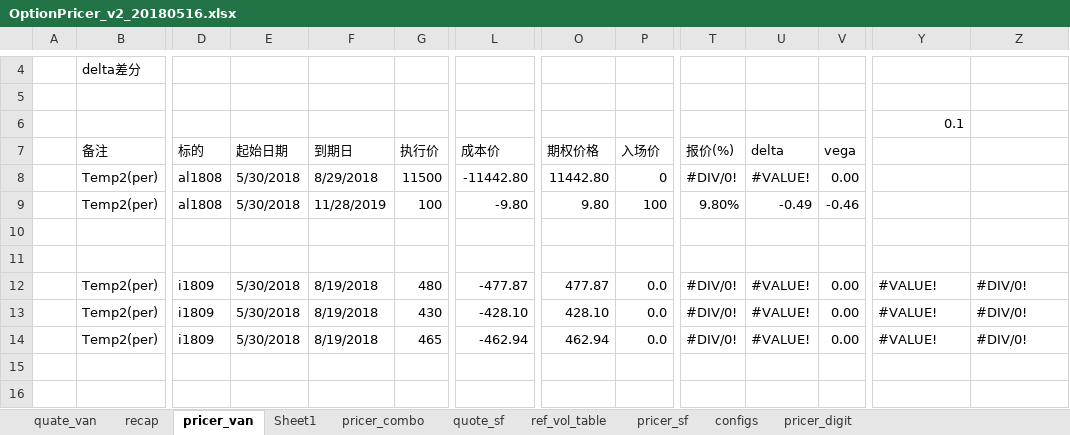
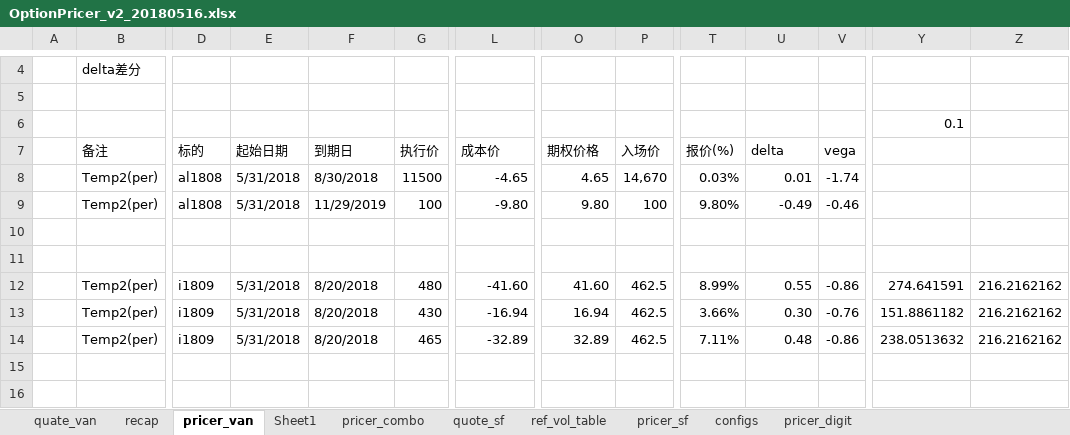
Before and after one commit to wusf/CmdtyOTC, an Excel workbook: PricerAndQutation/OptionPricer_v2_20180516.xlsx, sheet pricer_van, drawn as a sheet; only a part is shown, gaps mark what is left out; values as stored, in another font and other column widths than the file's, no cell formats; the diff covers the shown part only; the diff names each change by its address in the sheet, - before the commit and + after, or states it on an @@ line.

```diff
--- a/PricerAndQutation/OptionPricer_v2_20180516.xlsx (sheet pricer_van)
+++ b/PricerAndQutation/OptionPricer_v2_20180516.xlsx (sheet pricer_van)
-E8:E9 (起始日期): 5/30/2018
+E8:E9 (起始日期): 5/31/2018
-F8 (到期日): 8/29/2018
+F8 (到期日): 8/30/2018
-L8 (成本价): -11442.80
+L8 (成本价): -4.65
-O8 (期权价格): 11442.80
+O8 (期权价格): 4.65
-P8 (入场价): 0
+P8 (入场价): 14,670
-T8 (报价(%)): #DIV/0!
+T8 (报价(%)): 0.03%
-U8 (delta): #VALUE!
+U8 (delta): 0.01
-V8 (vega): 0.00
+V8 (vega): -1.74
-F9 (到期日): 11/28/2019
+F9 (到期日): 11/29/2019
-E12:E14 (起始日期): 5/30/2018
+E12:E14 (起始日期): 5/31/2018
-F12:F14 (到期日): 8/19/2018
+F12:F14 (到期日): 8/20/2018
-L12 (成本价): -477.87
+L12 (成本价): -41.60
-O12 (期权价格): 477.87
+O12 (期权价格): 41.60
-P12:P14 (入场价): 0.0
+P12:P14 (入场价): 462.5
-T12 (报价(%)): #DIV/0!
+T12 (报价(%)): 8.99%
-U12 (delta): #VALUE!
+U12 (delta): 0.55
-V12 (vega): 0.00
+V12 (vega): -0.86
-Y12: #VALUE!
+Y12: 274.641591
-Z12:Z14: #DIV/0!
+Z12:Z14: 216.2162162
-L13 (成本价): -428.10
+L13 (成本价): -16.94
-O13 (期权价格): 428.10
+O13 (期权价格): 16.94
-T13 (报价(%)): #DIV/0!
+T13 (报价(%)): 3.66%
-U13 (delta): #VALUE!
+U13 (delta): 0.30
-V13 (vega): 0.00
+V13 (vega): -0.76
-Y13: #VALUE!
+Y13: 151.8861182
-L14 (成本价): -462.94
+L14 (成本价): -32.89
-O14 (期权价格): 462.94
+O14 (期权价格): 32.89
-T14 (报价(%)): #DIV/0!
+T14 (报价(%)): 7.11%
-U14 (delta): #VALUE!
+U14 (delta): 0.48
-V14 (vega): 0.00
+V14 (vega): -0.86
-Y14: #VALUE!
+Y14: 238.0513632
```
Also changed, not shown: 10 added rows, 2 removed rows and 257 edited cells elsewhere in this sheet, sheet quate_van, sheet pricer_combo, sheet pricer_sf, sheet quote_sf, sheet pricer_digit, sheet recap, cell formats, hidden cells, 1 other file.
